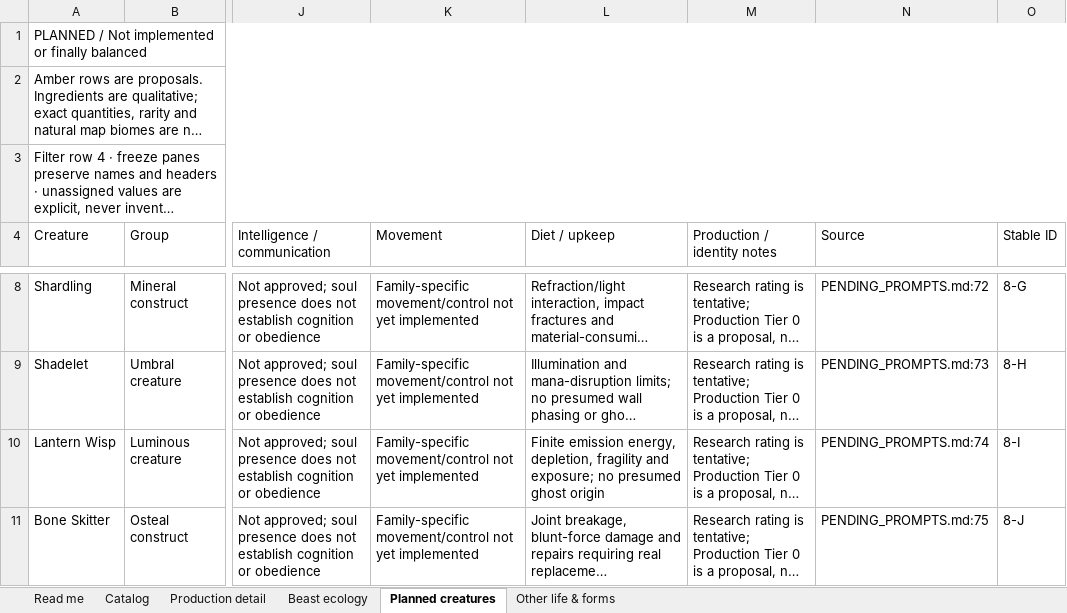
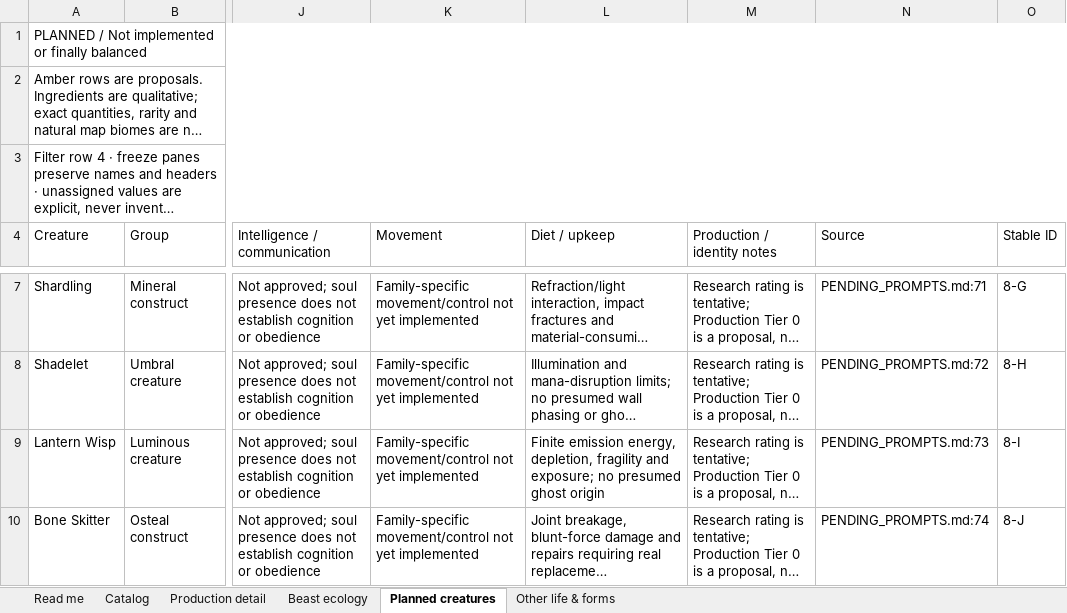
Before and after one commit to HelHeresyDev/Helix-Heresy, an Excel workbook: reference/creature-catalog.xlsx, sheet Planned creatures, drawn as a sheet; only a part is shown, gaps mark what is left out; long unchanged cells end in …; values as stored, in another font and other column widths than the file's, no cell formats; table styles not drawn; addresses are those after the commit; the diff covers the shown part only; the diff names each change by its address in the sheet, - before the commit and + after, or states it on an @@ line.

```diff
--- a/reference/creature-catalog.xlsx (sheet Planned creatures)
+++ b/reference/creature-catalog.xlsx (sheet Planned creatures)
-N7 (Source): PENDING_PROMPTS.md:72
+N7 (Source): PENDING_PROMPTS.md:71
-N8 (Source): PENDING_PROMPTS.md:73
+N8 (Source): PENDING_PROMPTS.md:72
-N9 (Source): PENDING_PROMPTS.md:74
+N9 (Source): PENDING_PROMPTS.md:73
-N10 (Source): PENDING_PROMPTS.md:75
+N10 (Source): PENDING_PROMPTS.md:74
```
Also changed, not shown: 1 removed row and 2 edited cells elsewhere in this sheet, sheet Production detail, sheet Catalog, sheet Read me, cell formats, 19 other files.
